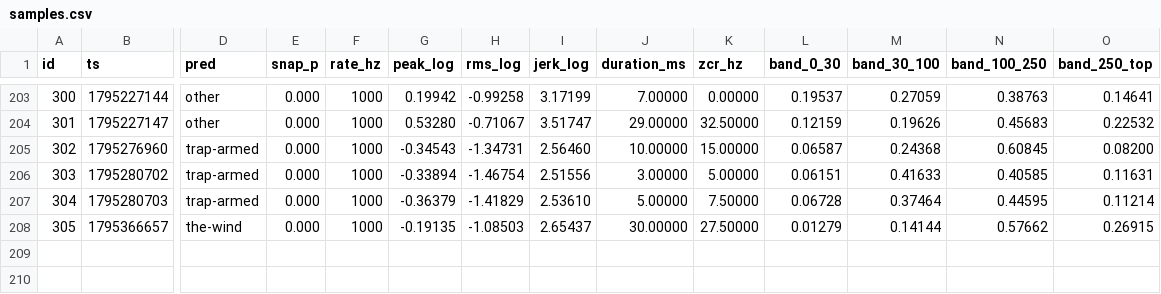
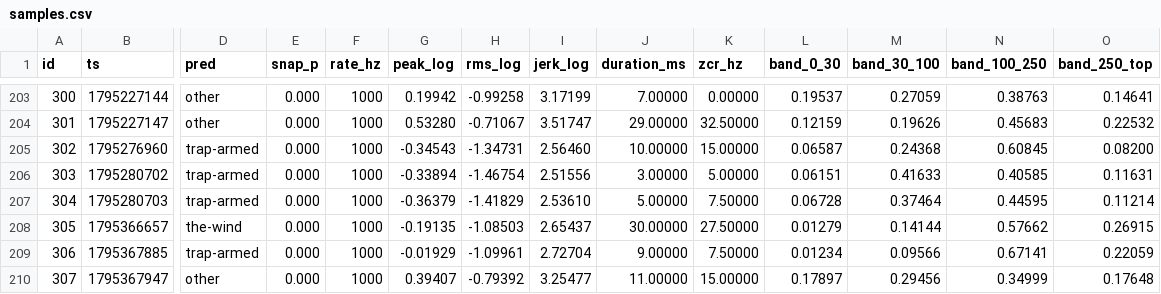
Before and after one commit to RandeLab/polh-kill, a CSV file: data/samples.csv, drawn as a sheet; only a part is shown, gaps mark what is left out; rows hold the shown columns only; the diff names each change by its address in the sheet, - before the commit and + after, or states it on an @@ line.

Commit message:
🐭 2 new captures from ze trap
More vibrations for ze big Other to interpret.

209 captures on ze device, 93 labelled.
Pushed by polh-kill v0.2.0 directly from ze ESP32-S3.

```diff
--- a/data/samples.csv
+++ b/data/samples.csv
+row 209: 306 | 1795367885 | trap-armed | 0.000 | 1000 | -0.01929 | -1.09961 | 2.72704 | 9.00000 | 7.50000 | 0.01234 | 0.09566 | 0.67141 | 0.22059
+row 210: 307 | 1795367947 | other | 0.000 | 1000 | 0.39407 | -0.79392 | 3.25477 | 11.00000 | 15.00000 | 0.17897 | 0.29456 | 0.34999 | 0.17648
```
Also changed, not shown: 4 other files.
